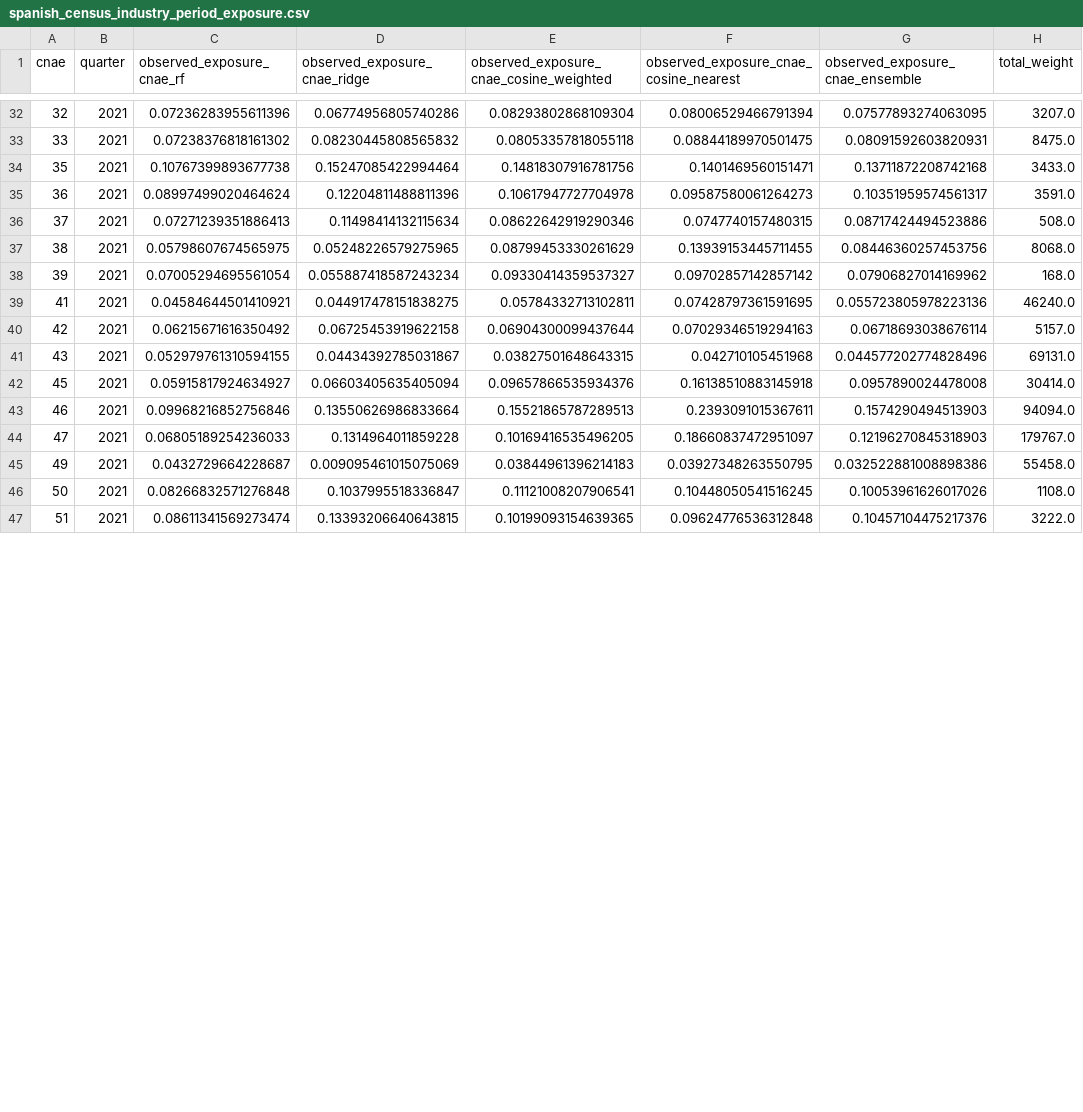
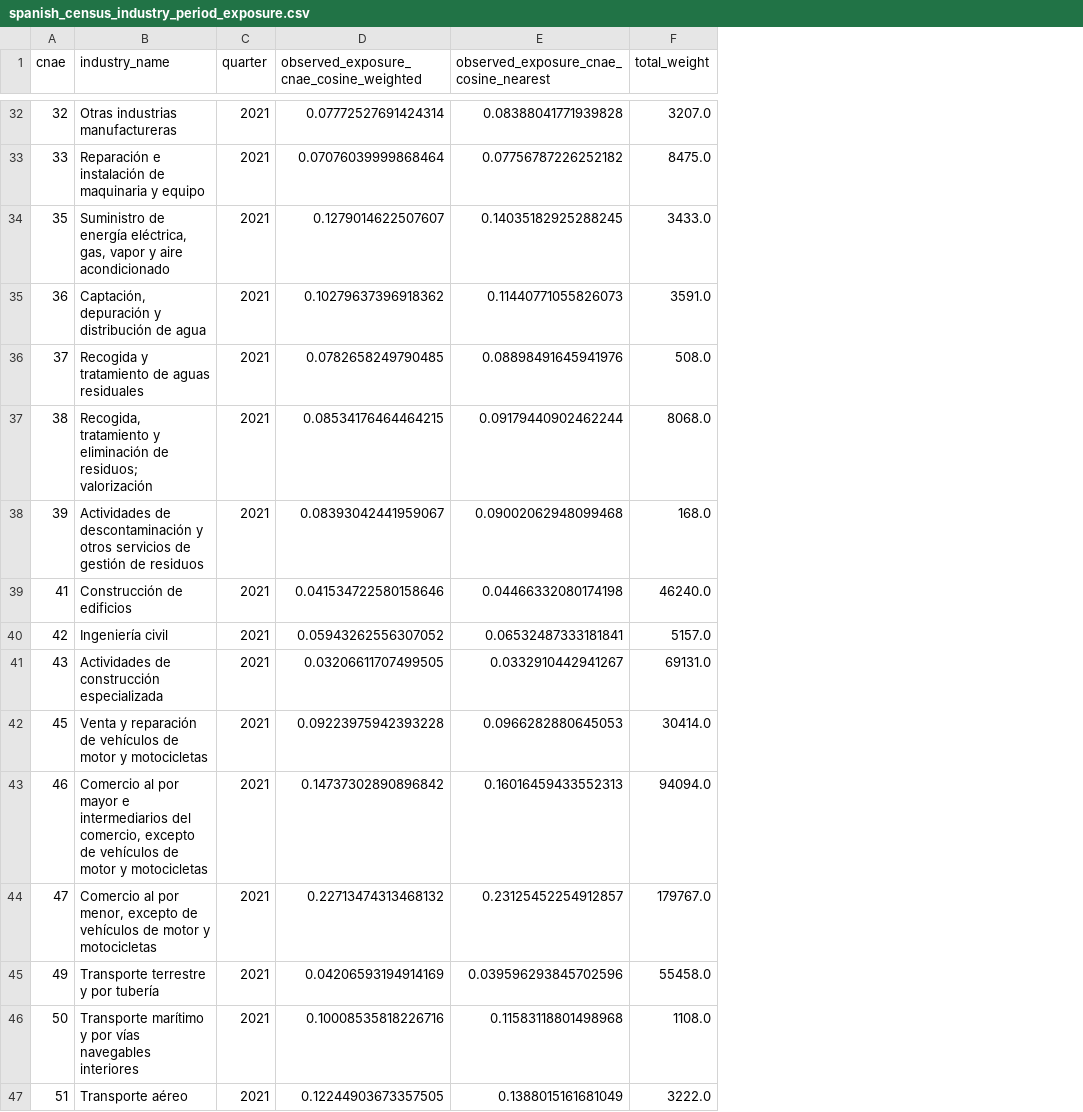
Before and after one commit to dgonzalezgonzalez/Prestaciones-por-empleo-AI-exposure, a CSV file: data/processed/spanish_census_industry_period_exposure.csv, drawn as a sheet; only a part is shown, gaps mark what is left out; removed rows and columns are numbered as before the commit, all else as after; the diff covers the shown part only; the diff names each change by its address in the sheet, - before the commit and + after, or states it on an @@ line.

Commit message:
Add Census CNO4 cosine exposure pipeline

```diff
--- a/data/processed/spanish_census_industry_period_exposure.csv
+++ b/data/processed/spanish_census_industry_period_exposure.csv
+column B (industry_name), rows 32-47: Otras industrias manufactureras | Reparación e instalación de maquinaria y equipo | Suministro de energía eléctrica, gas, vapor y aire acondicionado | Captación, depuración y distribución de agua | Recogida y tratamiento de aguas residuales | Recogida, tratamiento y eliminación de residuos; valorización | Actividades de descontaminación y otros servicios de gestión de residuos | Construcción de edificios | Ingeniería civil | Actividades de construcción especializada | Venta y reparación de vehículos de motor y motocicletas | Comercio al por mayor e intermediarios del comercio, excepto de vehículos de motor y motocicletas | Comercio al por menor, excepto de vehículos de motor y motocicletas | Transporte terrestre y por tubería | Transporte marítimo y por vías navegables interiores | Transporte aéreo
-column C (observed_exposure_cnae_rf), rows 32-47: 0.07236283955611396 | 0.07238376818161302 | 0.10767399893677738 | 0.08997499020464624 | 0.07271239351886413 | 0.05798607674565975 | 0.07005294695561054 | 0.04584644501410921 | 0.06215671616350492 | 0.052979761310594155 | 0.05915817924634927 | 0.09968216852756846 | 0.06805189254236033 | 0.0432729664228687 | 0.08266832571276848 | 0.08611341569273474
-column D (observed_exposure_cnae_ridge), rows 32-47: 0.06774956805740286 | 0.08230445808565832 | 0.15247085422994464 | 0.12204811488811396 | 0.11498414132115634 | 0.05248226579275965 | 0.055887418587243234 | 0.044917478151838275 | 0.06725453919622158 | 0.04434392785031867 | 0.06603405635405094 | 0.13550626986833664 | 0.1314964011859228 | 0.009095461015075069 | 0.1037995518336847 | 0.13393206640643815
-column G (observed_exposure_cnae_ensemble), rows 32-47: 0.07577893274063095 | 0.08091592603820931 | 0.13711872208742168 | 0.10351959574561317 | 0.08717424494523886 | 0.08446360257453756 | 0.07906827014169962 | 0.055723805978223136 | 0.06718693038676114 | 0.044577202774828496 | 0.0957890024478008 | 0.1574290494513903 | 0.12196270845318903 | 0.032522881008898386 | 0.10053961626017026 | 0.10457104475217376
-D32: 0.08293802868109304
+D32: 0.07772527691424314
-E32: 0.08006529466791394
+E32: 0.08388041771939828
-D33: 0.08053357818055118
+D33: 0.07076039999868464
-E33: 0.08844189970501475
+E33: 0.07756787226252182
-D34: 0.14818307916781756
+D34: 0.1279014622507607
-E34: 0.1401469560151471
+E34: 0.14035182925288245
-D35: 0.10617947727704978
+D35: 0.10279637396918362
-E35: 0.09587580061264273
+E35: 0.11440771055826073
-D36: 0.08622642919290346
+D36: 0.0782658249790485
-E36: 0.0747740157480315
+E36: 0.08898491645941976
-D37: 0.08799453330261629
+D37: 0.08534176464464215
-E37: 0.13939153445711455
+E37: 0.09179440902462244
-D38: 0.09330414359537327
+D38: 0.08393042441959067
-E38: 0.09702857142857142
+E38: 0.09002062948099468
-D39: 0.05784332713102811
+D39: 0.041534722580158646
-E39: 0.07428797361591695
+E39: 0.04466332080174198
-D40: 0.06904300099437644
+D40: 0.05943262556307052
-E40: 0.07029346519294163
+E40: 0.06532487333181841
-D41: 0.03827501648643315
+D41: 0.03206611707499505
-E41: 0.042710105451968
+E41: 0.0332910442941267
-D42: 0.09657866535934376
+D42: 0.09223975942393228
-E42: 0.16138510883145918
+E42: 0.0966282880645053
-D43: 0.15521865787289513
+D43: 0.14737302890896842
-E43: 0.2393091015367611
+E43: 0.16016459433552313
-D44: 0.10169416535496205
+D44: 0.22713474313468132
-E44: 0.18660837472951097
+E44: 0.23125452254912857
-D45: 0.03844961396214183
+D45: 0.04206593194914169
-E45: 0.03927348263550795
+E45: 0.039596293845702596
-D46: 0.11121008207906541
+D46: 0.10008535818226716
-E46: 0.10448050541516245
+E46: 0.11583118801498968
-D47: 0.10199093154639365
+D47: 0.12244903673357505
-E47: 0.09624776536312848
+E47: 0.1388015161681049
```
Also changed, not shown: 144 edited cells elsewhere in this file, 14 other files.
